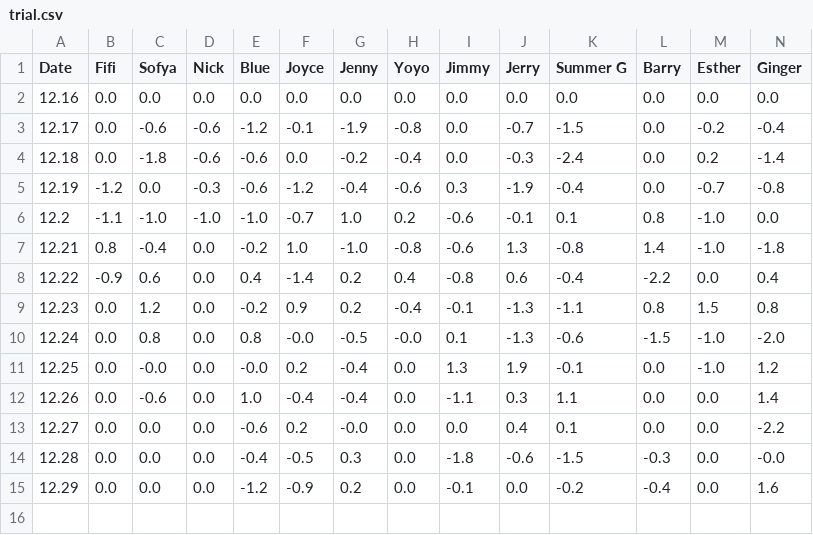
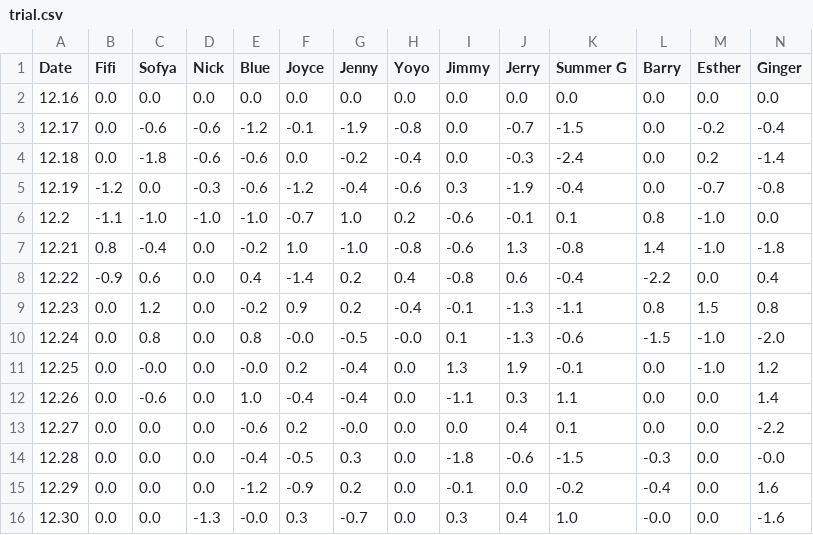
Before and after one commit to gderiddershanghai/weight-loss-tracker, a CSV file: data/trial.csv, drawn as a sheet; only a part is shown; rows hold the shown columns only; the diff names each change by its address in the sheet, - before the commit and + after, or states it on an @@ line.

```diff
--- a/data/trial.csv
+++ b/data/trial.csv
+row 16: 12.30 | 0.0 | 0.0 | -1.3 | -0.0 | 0.3 | -0.7 | 0.0 | 0.3 | 0.4 | 1.0 | -0.0 | 0.0 | -1.6
```
Also changed, not shown: 3 other files.
